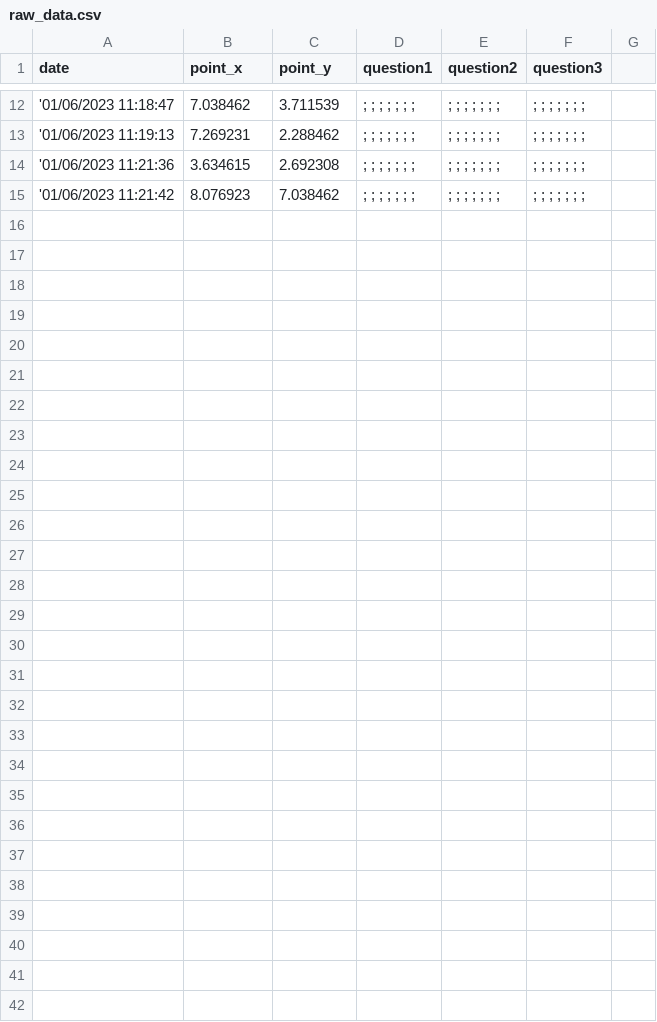
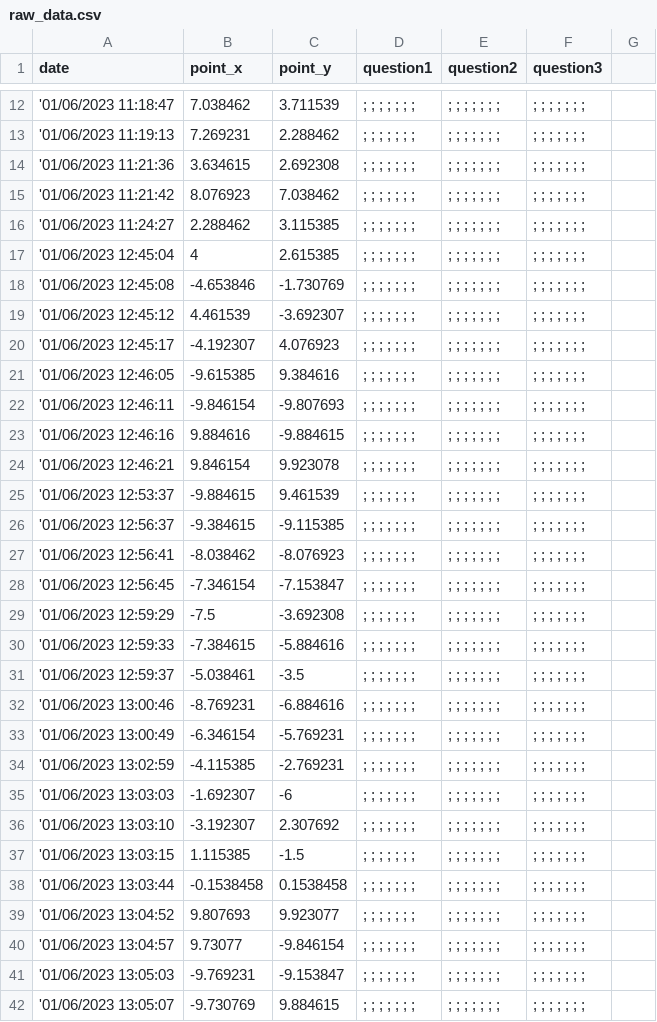
Before and after one commit to jovitaanderson/sc-survey, a CSV file: TestingWinForms/bin/Debug/ForDevelopersOnly/raw_data.csv, drawn as a sheet; only a part is shown, gaps mark what is left out.

Commit message:
Update coordinates on tableForm to scale between -10 to 10

```diff
--- a/TestingWinForms/bin/Debug/ForDevelopersOnly/raw_data.csv
+++ b/TestingWinForms/bin/Debug/ForDevelopersOnly/raw_data.csv
@@ -15 +15,28 @@ date,point_x,point_y,question1,question2,question3
 '01/06/2023 11:21:42,8.076923,7.038462, ; ; ; ; ; ; ; , ; ; ; ; ; ; ; , ; ; ; ; ; ; ;
+'01/06/2023 11:24:27,2.288462,3.115385, ; ; ; ; ; ; ; , ; ; ; ; ; ; ; , ; ; ; ; ; ; ;
+'01/06/2023 12:45:04,4,2.615385, ; ; ; ; ; ; ; , ; ; ; ; ; ; ; , ; ; ; ; ; ; ;
+'01/06/2023 12:45:08,-4.653846,-1.730769, ; ; ; ; ; ; ; , ; ; ; ; ; ; ; , ; ; ; ; ; ; ;
+'01/06/2023 12:45:12,4.461539,-3.692307, ; ; ; ; ; ; ; , ; ; ; ; ; ; ; , ; ; ; ; ; ; ;
+'01/06/2023 12:45:17,-4.192307,4.076923, ; ; ; ; ; ; ; , ; ; ; ; ; ; ; , ; ; ; ; ; ; ;
+'01/06/2023 12:46:05,-9.615385,9.384616, ; ; ; ; ; ; ; , ; ; ; ; ; ; ; , ; ; ; ; ; ; ;
+'01/06/2023 12:46:11,-9.846154,-9.807693, ; ; ; ; ; ; ; , ; ; ; ; ; ; ; , ; ; ; ; ; ; ;
+'01/06/2023 12:46:16,9.884616,-9.884615, ; ; ; ; ; ; ; , ; ; ; ; ; ; ; , ; ; ; ; ; ; ;
+'01/06/2023 12:46:21,9.846154,9.923078, ; ; ; ; ; ; ; , ; ; ; ; ; ; ; , ; ; ; ; ; ; ;
+'01/06/2023 12:53:37,-9.884615,9.461539, ; ; ; ; ; ; ; , ; ; ; ; ; ; ; , ; ; ; ; ; ; ;
+'01/06/2023 12:56:37,-9.384615,-9.115385, ; ; ; ; ; ; ; , ; ; ; ; ; ; ; , ; ; ; ; ; ; ;
+'01/06/2023 12:56:41,-8.038462,-8.076923, ; ; ; ; ; ; ; , ; ; ; ; ; ; ; , ; ; ; ; ; ; ;
+'01/06/2023 12:56:45,-7.346154,-7.153847, ; ; ; ; ; ; ; , ; ; ; ; ; ; ; , ; ; ; ; ; ; ;
+'01/06/2023 12:59:29,-7.5,-3.692308, ; ; ; ; ; ; ; , ; ; ; ; ; ; ; , ; ; ; ; ; ; ;
+'01/06/2023 12:59:33,-7.384615,-5.884616, ; ; ; ; ; ; ; , ; ; ; ; ; ; ; , ; ; ; ; ; ; ;
+'01/06/2023 12:59:37,-5.038461,-3.5, ; ; ; ; ; ; ; , ; ; ; ; ; ; ; , ; ; ; ; ; ; ;
+'01/06/2023 13:00:46,-8.769231,-6.884616, ; ; ; ; ; ; ; , ; ; ; ; ; ; ; , ; ; ; ; ; ; ;
+'01/06/2023 13:00:49,-6.346154,-5.769231, ; ; ; ; ; ; ; , ; ; ; ; ; ; ; , ; ; ; ; ; ; ;
+'01/06/2023 13:02:59,-4.115385,-2.769231, ; ; ; ; ; ; ; , ; ; ; ; ; ; ; , ; ; ; ; ; ; ;
+'01/06/2023 13:03:03,-1.692307,-6, ; ; ; ; ; ; ; , ; ; ; ; ; ; ; , ; ; ; ; ; ; ;
+'01/06/2023 13:03:10,-3.192307,2.307692, ; ; ; ; ; ; ; , ; ; ; ; ; ; ; , ; ; ; ; ; ; ;
+'01/06/2023 13:03:15,1.115385,-1.5, ; ; ; ; ; ; ; , ; ; ; ; ; ; ; , ; ; ; ; ; ; ;
+'01/06/2023 13:03:44,-0.1538458,0.1538458, ; ; ; ; ; ; ; , ; ; ; ; ; ; ; , ; ; ; ; ; ; ;
+'01/06/2023 13:04:52,9.807693,9.923077, ; ; ; ; ; ; ; , ; ; ; ; ; ; ; , ; ; ; ; ; ; ;
+'01/06/2023 13:04:57,9.73077,-9.846154, ; ; ; ; ; ; ; , ; ; ; ; ; ; ; , ; ; ; ; ; ; ;
+'01/06/2023 13:05:03,-9.769231,-9.153847, ; ; ; ; ; ; ; , ; ; ; ; ; ; ; , ; ; ; ; ; ; ;
+'01/06/2023 13:05:07,-9.730769,9.884615, ; ; ; ; ; ; ; , ; ; ; ; ; ; ; , ; ; ; ; ; ; ;
```
Also changed, not shown: 5 other files.
